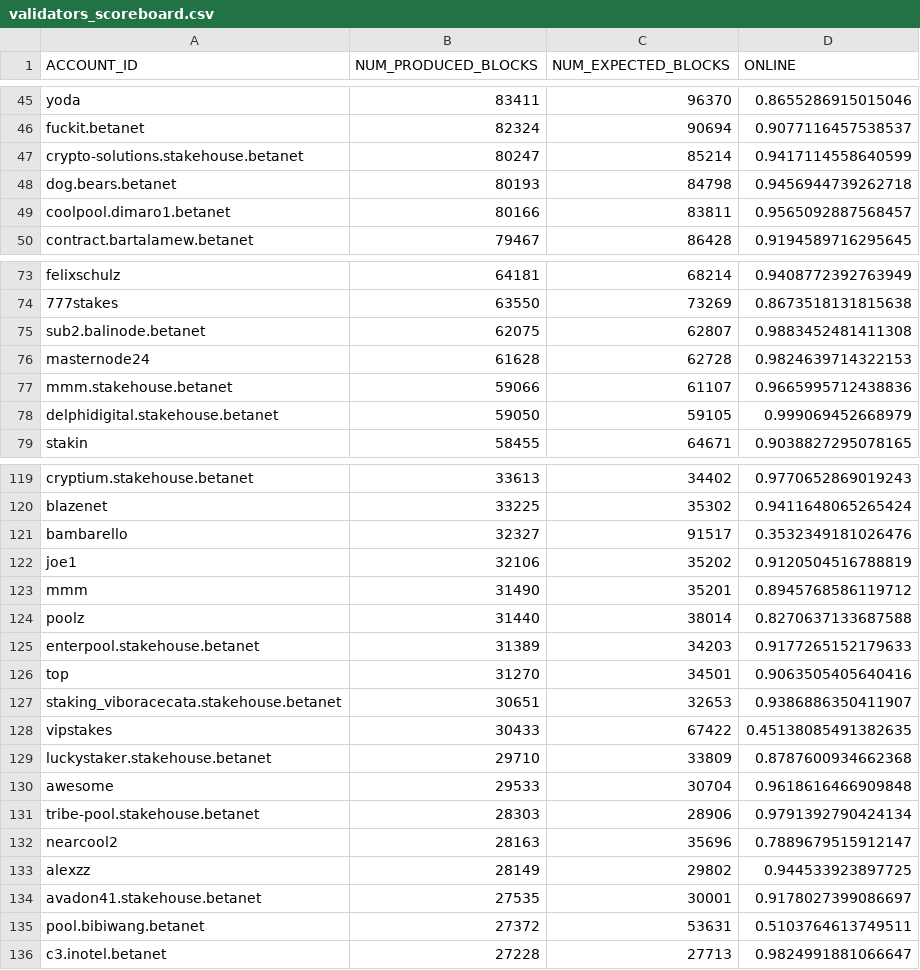
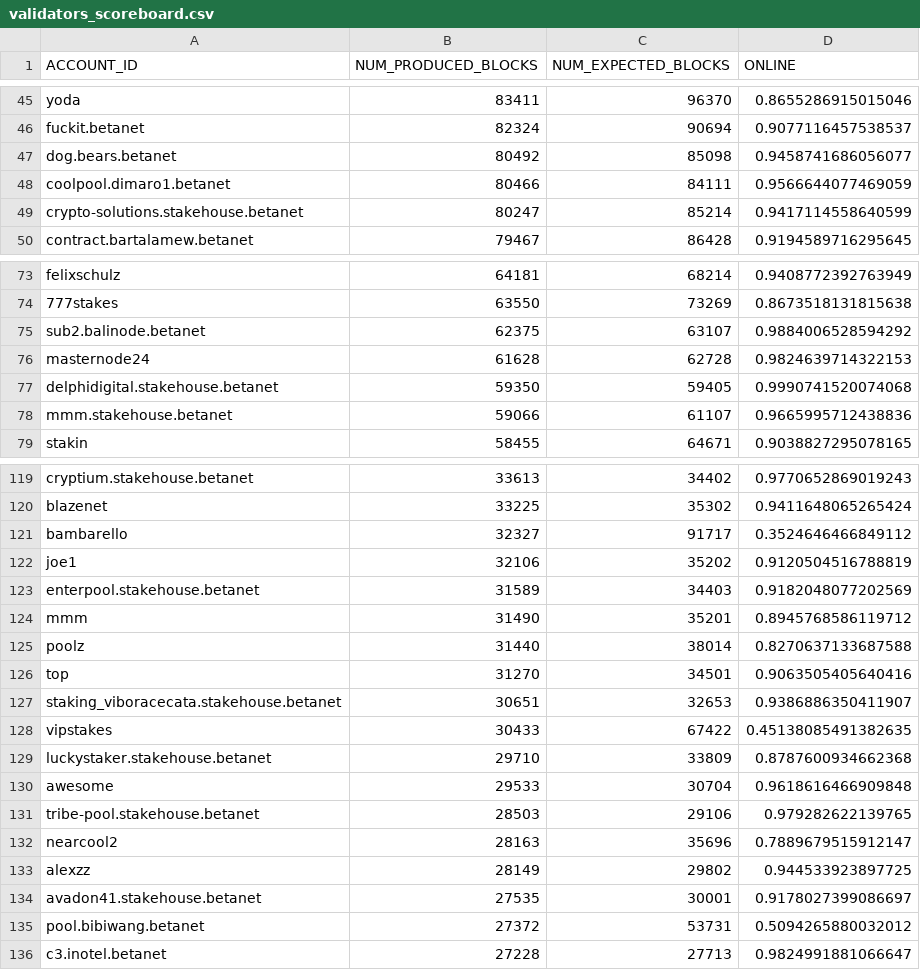
Before and after one commit to frol/near-validators-scoreboard, a CSV file: validators_scoreboard.csv, drawn as a sheet; only a part is shown, gaps mark what is left out; the diff covers the shown part only.

```diff
--- a/validators_scoreboard.csv
+++ b/validators_scoreboard.csv
@@ -46,5 +46,5 @@ ACCOUNT_ID,NUM_PRODUCED_BLOCKS,NUM_EXPECTED_BLOCKS,ONLINE
 "fuckit.betanet",82324,90694,0.9077116457538537
+"dog.bears.betanet",80492,85098,0.9458741686056077
+"coolpool.dimaro1.betanet",80466,84111,0.9566644077469059
 "crypto-solutions.stakehouse.betanet",80247,85214,0.9417114558640599
-"dog.bears.betanet",80193,84798,0.9456944739262718
-"coolpool.dimaro1.betanet",80166,83811,0.9565092887568457
 "contract.bartalamew.betanet",79467,86428,0.9194589716295645
@@ -74,6 +74,6 @@ ACCOUNT_ID,NUM_PRODUCED_BLOCKS,NUM_EXPECTED_BLOCKS,ONLINE
 "777stakes",63550,73269,0.8673518131815638
-"sub2.balinode.betanet",62075,62807,0.9883452481411308
+"sub2.balinode.betanet",62375,63107,0.9884006528594292
 "masternode24",61628,62728,0.9824639714322153
+"delphidigital.stakehouse.betanet",59350,59405,0.9990741520074068
 "mmm.stakehouse.betanet",59066,61107,0.9665995712438836
-"delphidigital.stakehouse.betanet",59050,59105,0.999069452668979
 "stakin",58455,64671,0.9038827295078165
@@ -120,7 +120,7 @@ ACCOUNT_ID,NUM_PRODUCED_BLOCKS,NUM_EXPECTED_BLOCKS,ONLINE
 "blazenet",33225,35302,0.9411648065265424
-"bambarello",32327,91517,0.3532349181026476
+"bambarello",32327,91717,0.3524646466849112
 "joe1",32106,35202,0.9120504516788819
+"enterpool.stakehouse.betanet",31589,34403,0.9182048077202569
 "mmm",31490,35201,0.8945768586119712
 "poolz",31440,38014,0.8270637133687588
-"enterpool.stakehouse.betanet",31389,34203,0.9177265152179633
 "top",31270,34501,0.9063505405640416
@@ -130,3 +130,3 @@ ACCOUNT_ID,NUM_PRODUCED_BLOCKS,NUM_EXPECTED_BLOCKS,ONLINE
 "awesome",29533,30704,0.9618616466909848
-"tribe-pool.stakehouse.betanet",28303,28906,0.9791392790424134
+"tribe-pool.stakehouse.betanet",28503,29106,0.979282622139765
 "nearcool2",28163,35696,0.7889679515912147
@@ -134,3 +134,3 @@ ACCOUNT_ID,NUM_PRODUCED_BLOCKS,NUM_EXPECTED_BLOCKS,ONLINE
 "avadon41.stakehouse.betanet",27535,30001,0.9178027399086697
-"pool.bibiwang.betanet",27372,53631,0.5103764613749511
+"pool.bibiwang.betanet",27372,53731,0.5094265880032012
 "c3.inotel.betanet",27228,27713,0.9824991881066647
```
Also changed, not shown: 3 added rows, 3 removed rows and 63 edited cells elsewhere in this file, 2 other files.
